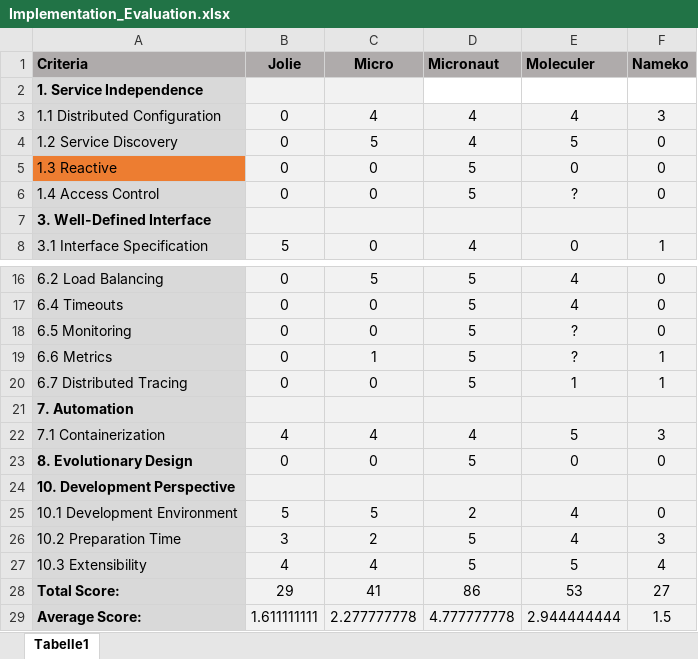
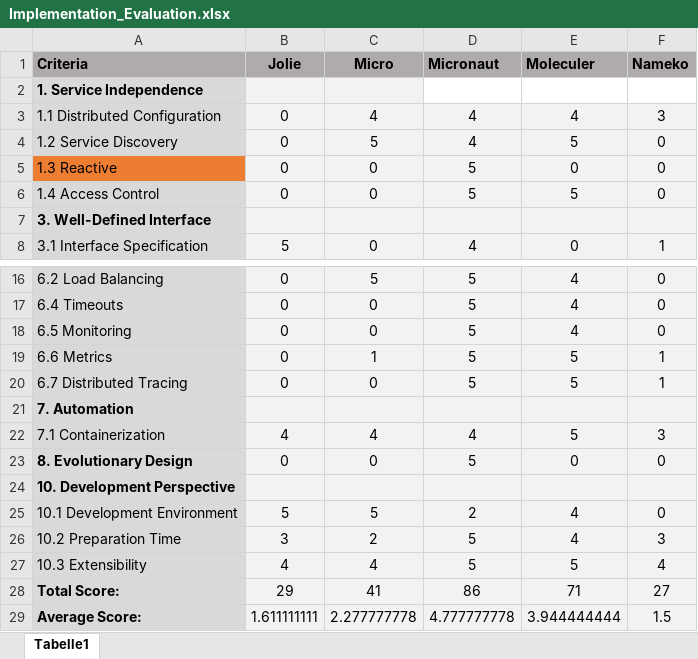
Before and after one commit to IsabellSailer/ms-framework-comparison, an Excel workbook: Data/Implementation_Evaluation.xlsx, sheet Tabelle1, drawn as a sheet; only a part is shown, gaps mark what is left out; values as stored, in another font and other column widths than the file's, no borders; the diff names each change by its address in the sheet, - before the commit and + after, or states it on an @@ line.

Commit message:
added zipkin to moleculer appointments service

```diff
--- a/Data/Implementation_Evaluation.xlsx (sheet Tabelle1)
+++ b/Data/Implementation_Evaluation.xlsx (sheet Tabelle1)
-E6 (Moleculer): ?
+E6 (Moleculer): 5
-E18 (Moleculer): ?
+E18 (Moleculer): 4
-E19 (Moleculer): ?
+E19 (Moleculer): 5
-E20 (Moleculer): 1
+E20 (Moleculer): 5
-E28 (Moleculer): 53
+E28 (Moleculer): 71
-E29 (Moleculer): 2.944444444
+E29 (Moleculer): 3.944444444
```
Also changed, not shown: 5 other files.
